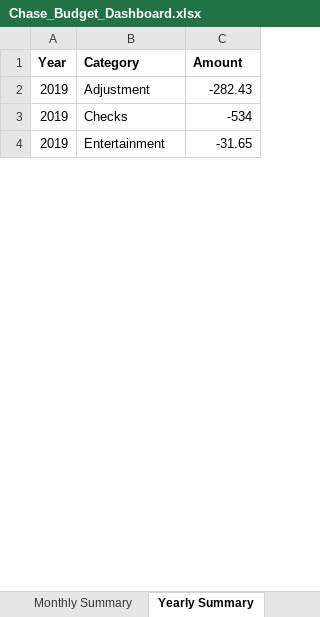
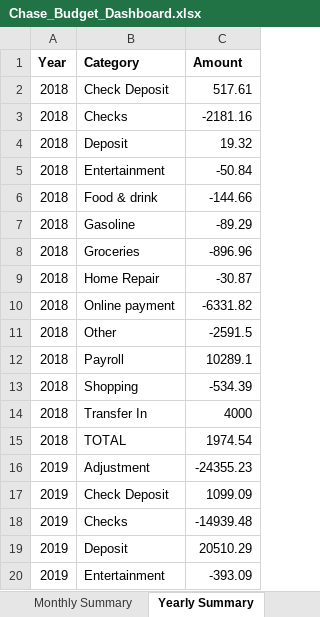
Before and after one commit to cjerickson3/text-to-excel, an Excel workbook: Chase_Budget_Dashboard.xlsx, sheet Yearly Summary, drawn as a sheet; only a part is shown; values as stored, in another font and other column widths than the file's, no borders; addresses are those after the commit; the diff covers the shown part only; the diff names each change by its address in the sheet, - before the commit and + after, or states it on an @@ line.

```diff
--- a/Chase_Budget_Dashboard.xlsx (sheet Yearly Summary)
+++ b/Chase_Budget_Dashboard.xlsx (sheet Yearly Summary)
+row 2: 2018 | Check Deposit | 517.61
+row 3: 2018 | Checks | -2181.16
+row 4: 2018 | Deposit | 19.32
+row 5: 2018 | Entertainment | -50.84
+row 6: 2018 | Food & drink | -144.66
+row 7: 2018 | Gasoline | -89.29
+row 8: 2018 | Groceries | -896.96
+row 9: 2018 | Home Repair | -30.87
+row 10: 2018 | Online payment | -6331.82
+row 11: 2018 | Other | -2591.5
+row 12: 2018 | Payroll | 10289.1
+row 13: 2018 | Shopping | -534.39
+row 14: 2018 | Transfer In | 4000
+row 15: 2018 | TOTAL | 1974.54
-C16 (Amount): -282.43
+C16 (Amount): -24355.23
+row 17: 2019 | Check Deposit | 1099.09
-C18 (Amount): -534
+C18 (Amount): -14939.48
+row 19: 2019 | Deposit | 20510.29
-C20 (Amount): -31.65
+C20 (Amount): -393.09
```
Also changed, not shown: 3 added rows and 11 edited cells elsewhere in this sheet, sheet All Transactions, sheet 2019, sheet Recon Detail (last run), sheet Monthly Summary, sheet YOY Comparison, other sheet tabs, 3 other files.
